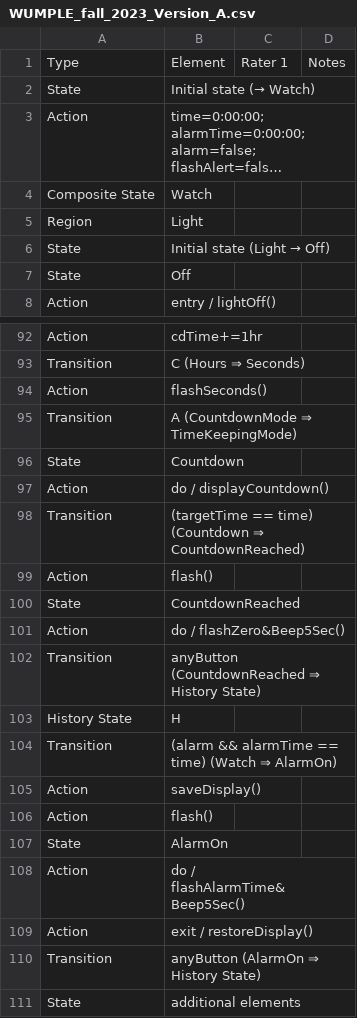
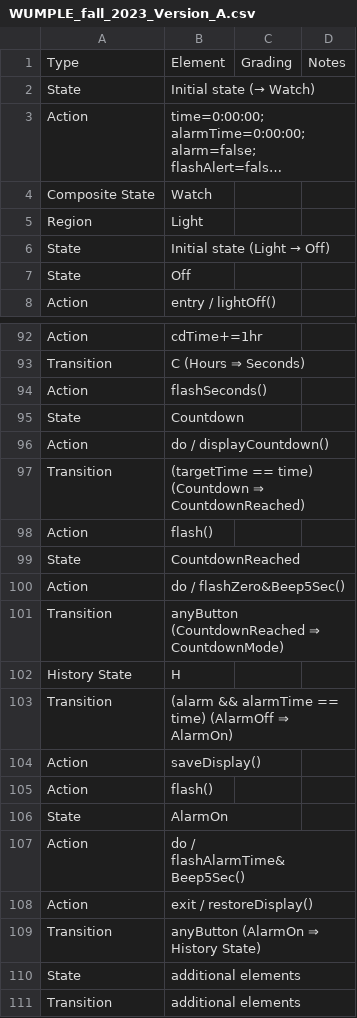
Before and after one commit to reheant/StateMachineLLM, a CSV file: backend/resources/ground_truth_grading/WUMPLE_fall_2023_Version_A.csv, drawn as a sheet; only a part is shown, gaps mark what is left out; the shorter side is filled out with more unchanged rows; long unchanged cells end in ….

Commit message:
update grading column in CSV files for consistency

```diff
--- a/backend/resources/ground_truth_grading/WUMPLE_fall_2023_Version_A.csv
+++ b/backend/resources/ground_truth_grading/WUMPLE_fall_2023_Version_A.csv
@@ -1,2 +1,2 @@
-Type,Element,Rater 1,Notes
+Type,Element,Grading,Notes
 State,"Initial state (→ Watch)",,
@@ -94,3 +94,2 @@ Transition,"C (Hours ⇒ Seconds)",,
 Action,"flashSeconds()",,
-Transition,"A (CountdownMode ⇒ TimeKeepingMode)",,
 State,"Countdown",,
@@ -101,5 +100,5 @@ State,"CountdownReached",,
 Action,"do / flashZero&Beep5Sec()",,
-Transition,"anyButton (CountdownReached ⇒ History State)",,
+Transition,"anyButton (CountdownReached ⇒ CountdownMode)",,
 History State,"H",,
-Transition,"(alarm && alarmTime == time) (Watch ⇒ AlarmOn)",,
+Transition,"(alarm && alarmTime == time) (AlarmOff ⇒ AlarmOn)",,
 Action,"saveDisplay()",,
```
Also changed, not shown: backend/resources/ground_truth_grading/thermomix_fall_2021.csv.
